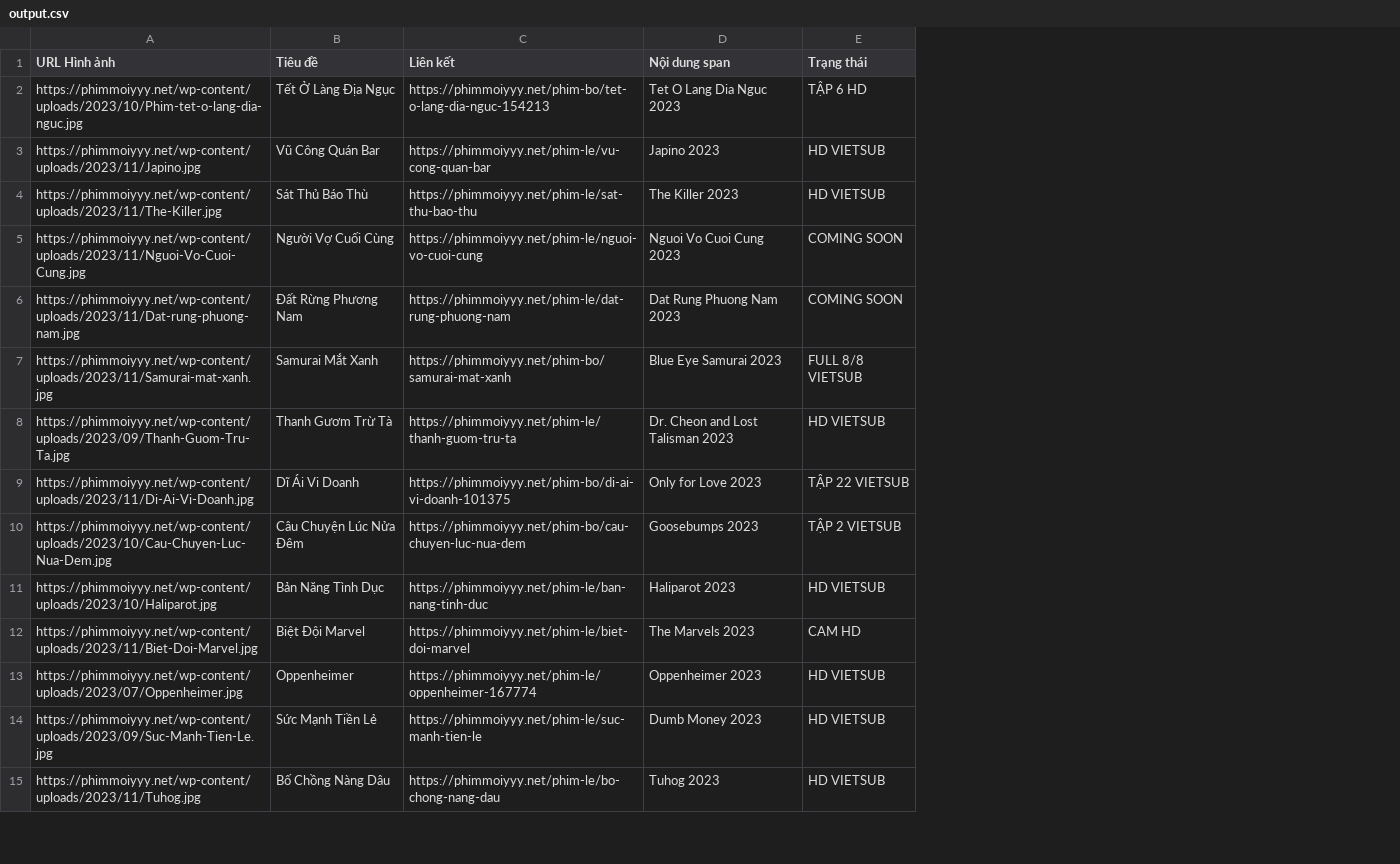
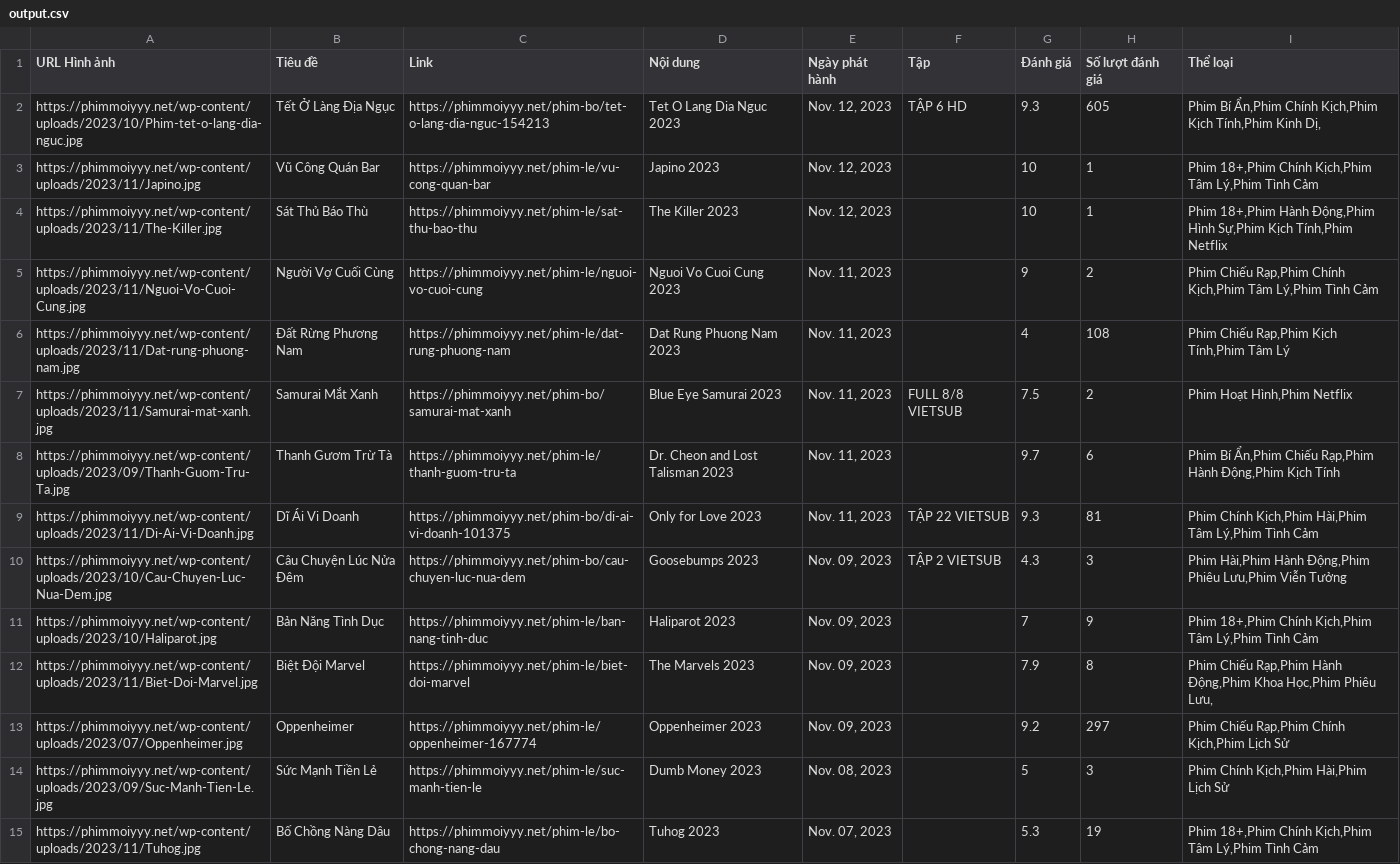
Before and after one commit to SerN315/Webscraper, a CSV file: output.csv, drawn as a sheet; only a part is shown; addresses are those after the commit; the diff covers the shown part only; the diff names each change by its address in the sheet, - before the commit and + after, or states it on an @@ line.

```diff
--- a/output.csv
+++ b/output.csv
+column E (Ngày phát hành), rows 2-15: Nov. 12, 2023 | Nov. 12, 2023 | Nov. 12, 2023 | Nov. 11, 2023 | Nov. 11, 2023 | Nov. 11, 2023 | Nov. 11, 2023 | Nov. 11, 2023 | Nov. 09, 2023 | Nov. 09, 2023 | Nov. 09, 2023 | Nov. 09, 2023 | Nov. 08, 2023 | Nov. 07, 2023
+column G (Đánh giá), rows 2-15: 9.3 | 10 | 10 | 9 | 4 | 7.5 | 9.7 | 9.3 | 4.3 | 7 | 7.9 | 9.2 | 5 | 5.3
+column H (Số lượt đánh giá), rows 2-15: 605 | 1 | 1 | 2 | 108 | 2 | 6 | 81 | 3 | 9 | 8 | 297 | 3 | 19
+column I (Thể loại), rows 2-15: Phim Bí Ẩn,Phim Chính Kịch,Phim Kịch Tính,Phim Kinh Dị, | Phim 18+,Phim Chính Kịch,Phim Tâm Lý,Phim Tình Cảm | Phim 18+,Phim Hành Động,Phim Hình Sự,Phim Kịch Tính,Phim Netflix | Phim Chiếu Rạp,Phim Chính Kịch,Phim Tâm Lý,Phim Tình Cảm | Phim Chiếu Rạp,Phim Kịch Tính,Phim Tâm Lý | Phim Hoạt Hình,Phim Netflix | Phim Bí Ẩn,Phim Chiếu Rạp,Phim Hành Động,Phim Kịch Tính | Phim Chính Kịch,Phim Hài,Phim Tâm Lý,Phim Tình Cảm | Phim Hài,Phim Hành Động,Phim Phiêu Lưu,Phim Viễn Tưởng | Phim 18+,Phim Chính Kịch,Phim Tâm Lý,Phim Tình Cảm | Phim Chiếu Rạp,Phim Hành Động,Phim Khoa Học,Phim Phiêu Lưu, | Phim Chiếu Rạp,Phim Chính Kịch,Phim Lịch Sử | Phim Chính Kịch,Phim Hài,Phim Lịch Sử | Phim 18+,Phim Chính Kịch,Phim Tâm Lý,Phim Tình Cảm
-C1: Liên kết
+C1: Link
-D1: Nội dung span
+D1: Nội dung
-F1: Trạng thái
+F1: Tập
-F3:F4 (Tập): HD VIETSUB
+F3:F4 (Tập): (empty)
-F5:F6 (Tập): COMING SOON
+F5:F6 (Tập): (empty)
-F8 (Tập): HD VIETSUB
+F8 (Tập): (empty)
-F11 (Tập): HD VIETSUB
+F11 (Tập): (empty)
-F12 (Tập): CAM HD
+F12 (Tập): (empty)
-F13:F15 (Tập): HD VIETSUB
+F13:F15 (Tập): (empty)
```
Also changed, not shown: 12 edited cells elsewhere in this file, 1 other file.
